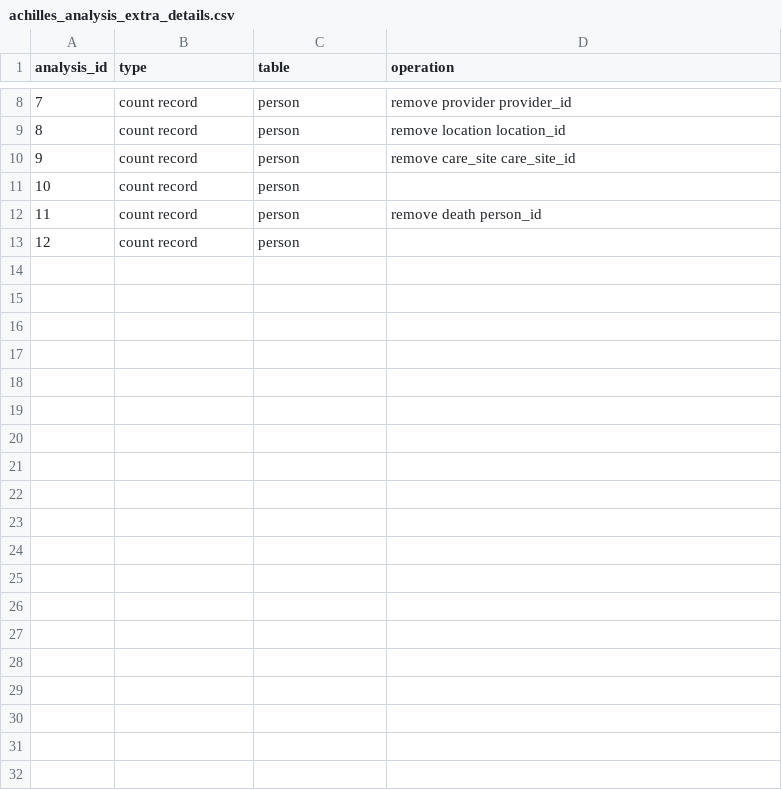
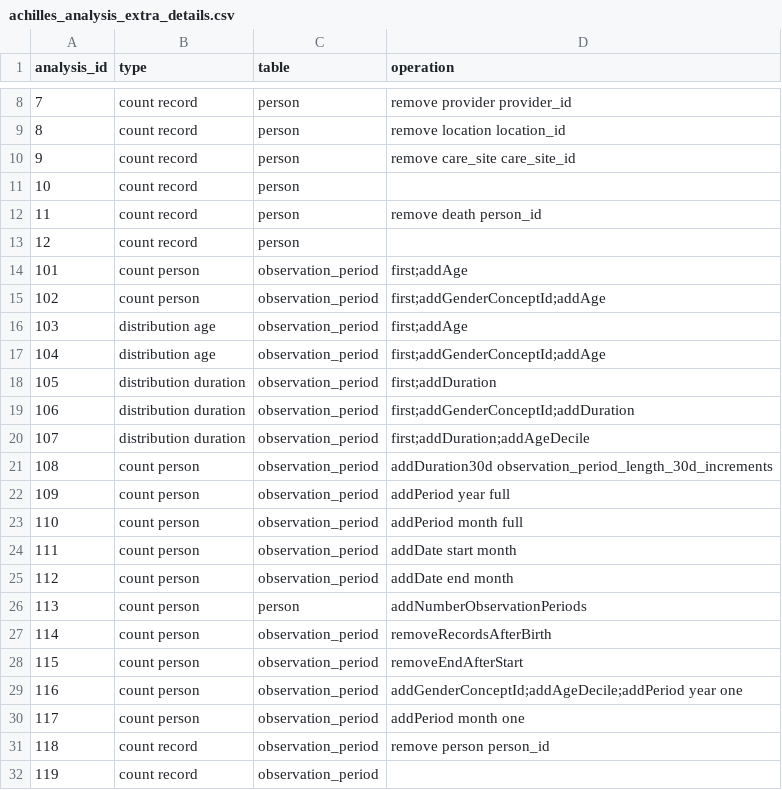
Before and after one commit to OHDSI/OmopConstructor, a CSV file: data-raw/achilles_analysis_extra_details.csv, drawn as a sheet; only a part is shown, gaps mark what is left out.

Commit message:
add analysis 101 to 119

```diff
--- a/data-raw/achilles_analysis_extra_details.csv
+++ b/data-raw/achilles_analysis_extra_details.csv
@@ -13 +13,20 @@ analysis_id,type,table,operation
 12,count record,person,
+101,count person,observation_period,first;addAge
+102,count person,observation_period,first;addGenderConceptId;addAge
+103,distribution age,observation_period,first;addAge
+104,distribution age,observation_period,first;addGenderConceptId;addAge
+105,distribution duration,observation_period,first;addDuration
+106,distribution duration,observation_period,first;addGenderConceptId;addDuration
+107,distribution duration,observation_period,first;addDuration;addAgeDecile
+108,count person,observation_period,addDuration30d observation_period_length_30d_increments
+109,count person,observation_period,addPeriod year full
+110,count person,observation_period,addPeriod month full
+111,count person,observation_period,addDate start month
+112,count person,observation_period,addDate end month
+113,count person,person,addNumberObservationPeriods
+114,count person,observation_period,removeRecordsAfterBirth
+115,count person,observation_period,removeEndAfterStart
+116,count person,observation_period,addGenderConceptId;addAgeDecile;addPeriod year one
+117,count person,observation_period,addPeriod month one
+118,count record,observation_period,remove person person_id
+119,count record,observation_period,
```
Also changed, not shown: 2 other files.
